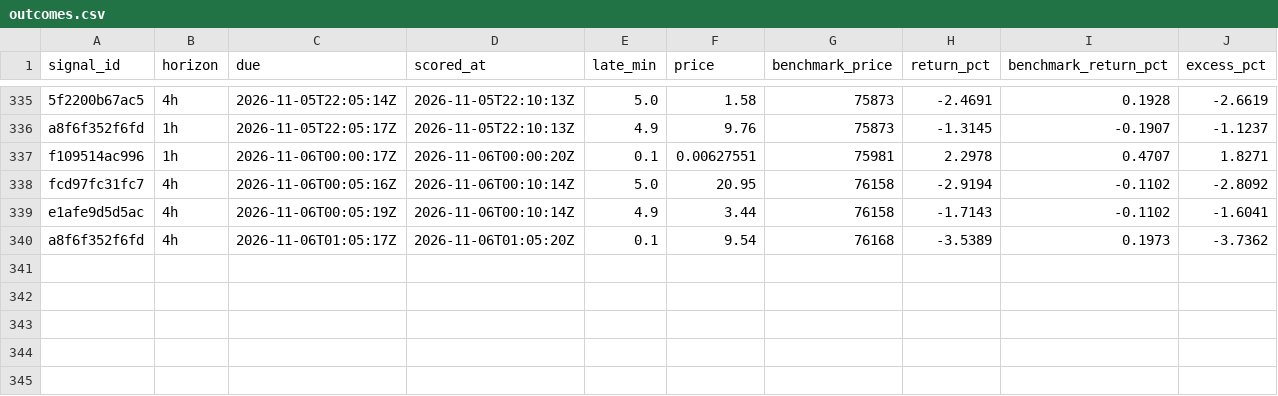
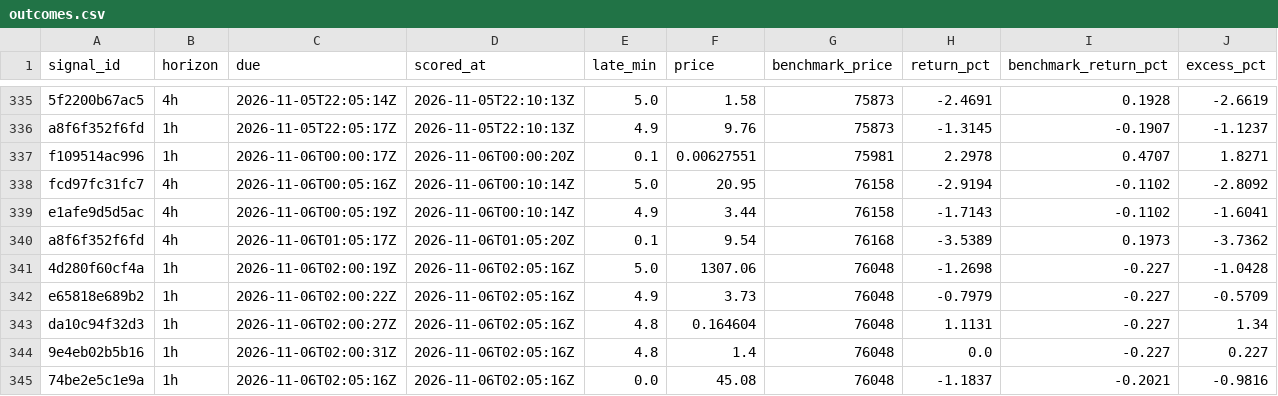
Before and after one commit to hpintojr/crypto-scanner, a CSV file: data/outcomes.csv, drawn as a sheet; only a part is shown, gaps mark what is left out.

```diff
--- a/data/outcomes.csv
+++ b/data/outcomes.csv
@@ -340 +340,6 @@ e1afe9d5d5ac,4h,2026-11-06T00:05:19Z,2026-11-06T00:10:14Z,4.9,3.44,76158,-1.7143
 a8f6f352f6fd,4h,2026-11-06T01:05:17Z,2026-11-06T01:05:20Z,0.1,9.54,76168,-3.5389,0.1973,-3.7362
+4d280f60cf4a,1h,2026-11-06T02:00:19Z,2026-11-06T02:05:16Z,5.0,1307.06,76048,-1.2698,-0.227,-1.0428
+e65818e689b2,1h,2026-11-06T02:00:22Z,2026-11-06T02:05:16Z,4.9,3.73,76048,-0.7979,-0.227,-0.5709
+da10c94f32d3,1h,2026-11-06T02:00:27Z,2026-11-06T02:05:16Z,4.8,0.164604,76048,1.1131,-0.227,1.34
+9e4eb02b5b16,1h,2026-11-06T02:00:31Z,2026-11-06T02:05:16Z,4.8,1.4,76048,0.0,-0.227,0.227
+74be2e5c1e9a,1h,2026-11-06T02:05:16Z,2026-11-06T02:05:16Z,0.0,45.08,76048,-1.1837,-0.2021,-0.9816
```
Also changed, not shown: data/signals.csv, watchlist-log.csv, 6 other files.
